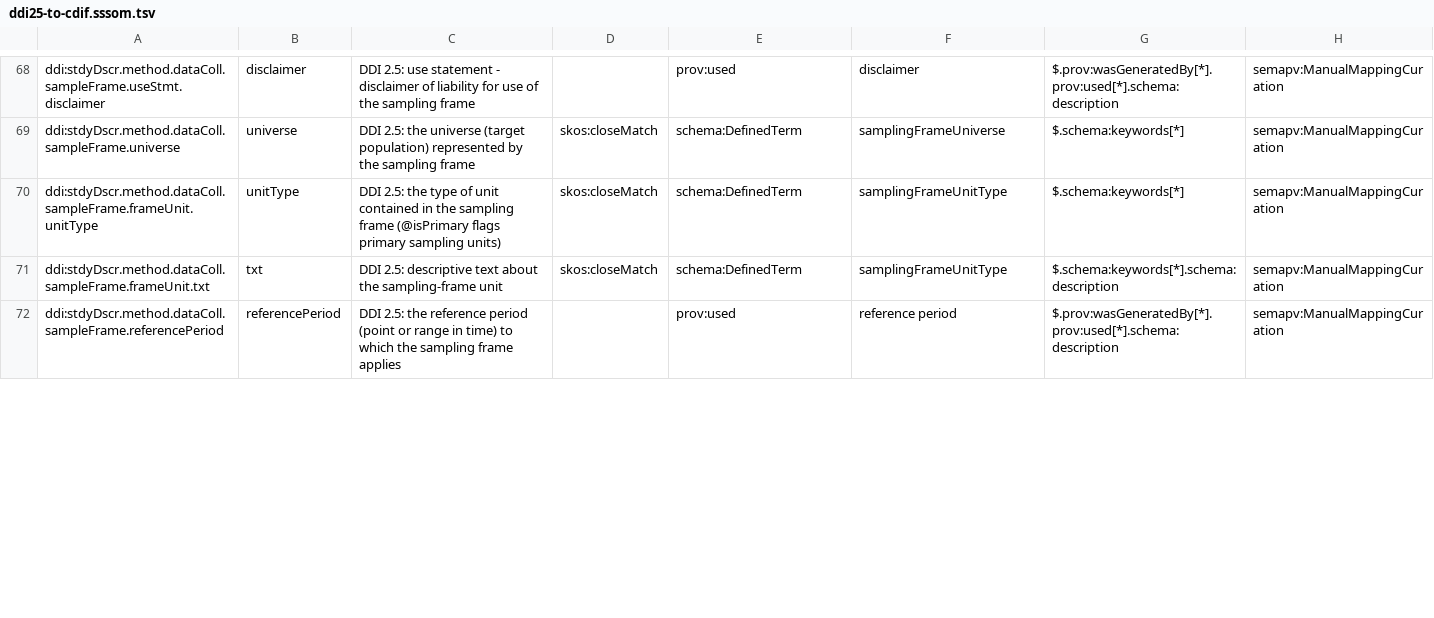
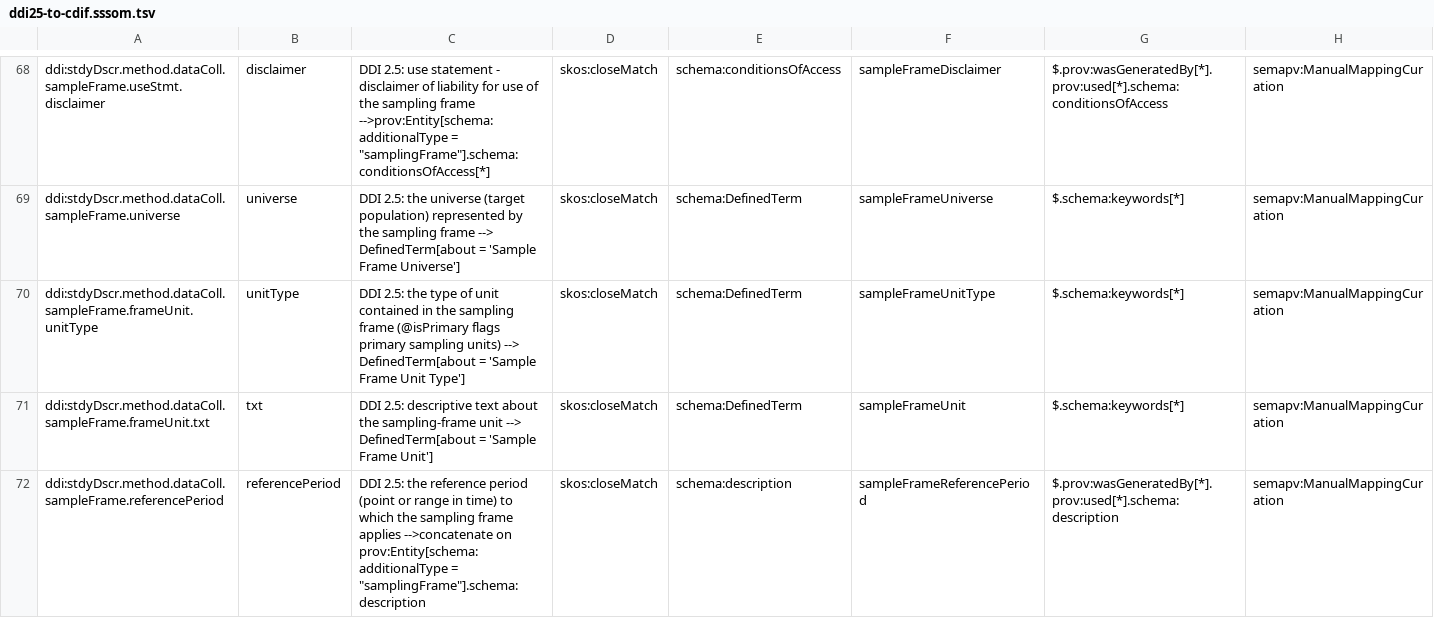
Before and after one commit to Cross-Domain-Interoperability-Framework/converters, a TSV file: mappings/ddi25-to-cdif.sssom.tsv, drawn as a sheet; only a part is shown, gaps mark what is left out; the diff covers the shown part only; the diff names each change by its address in the sheet, - before the commit and + after, or states it on an @@ line.

```diff
--- a/mappings/ddi25-to-cdif.sssom.tsv
+++ b/mappings/ddi25-to-cdif.sssom.tsv
-C68: …sampling frame
+C68: …sampling frame -->prov:Entity[schema:additionalType = "samplingFrame"].schema:conditionsOfAccess[*]
-D68: (empty)
+D68: skos:closeMatch
-E68: prov:used
+E68: schema:conditionsOfAccess
-F68: disclaimer
+F68: sampleFrameDisclaimer
-G68: $.prov:wasGeneratedBy[*].prov:used[*].schema:description
+G68: $.prov:wasGeneratedBy[*].prov:used[*].schema:conditionsOfAccess
-C69: …sampling frame
+C69: …sampling frame --> DefinedTerm[about = 'Sample Frame Universe']
-F69: samplingFrameUniverse
+F69: sampleFrameUniverse
-C70: …sampling units)
+C70: …sampling units) --> DefinedTerm[about = 'Sample Frame Unit Type']
-F70: samplingFrameUnitType
+F70: sampleFrameUnitType
-C71: …sampling-frame unit
+C71: …sampling-frame unit --> DefinedTerm[about = 'Sample Frame Unit']
-F71: samplingFrameUnitType
+F71: sampleFrameUnit
-G71: $.schema:keywords[*].schema:description
+G71: $.schema:keywords[*]
-C72: …frame applies
+C72: …frame applies -->concatenate on prov:Entity[schema:additionalType = "samplingFrame"].schema:description
-D72: (empty)
+D72: skos:closeMatch
-E72: prov:used
+E72: schema:description
-F72: reference period
+F72: sampleFrameReferencePeriod
```
Also changed, not shown: 168 edited cells elsewhere in this file, mappings/ddi-common-to-cdif.sssom.tsv, 3 other files.
